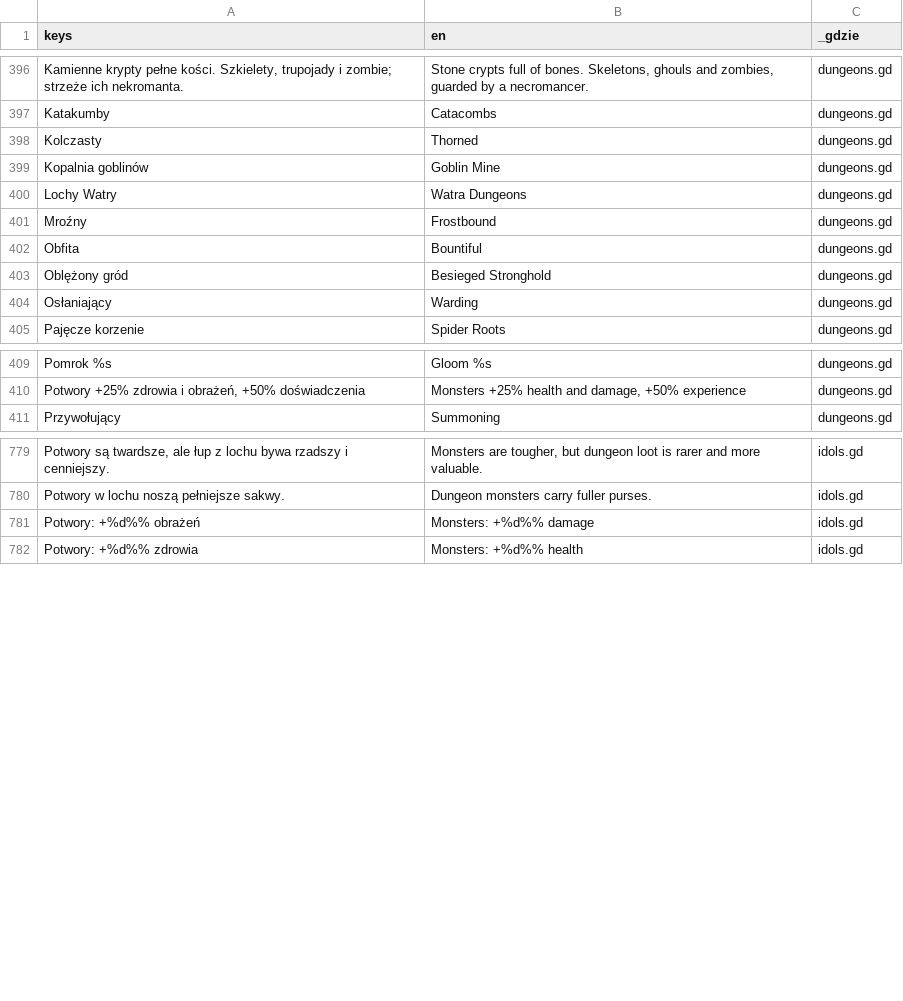
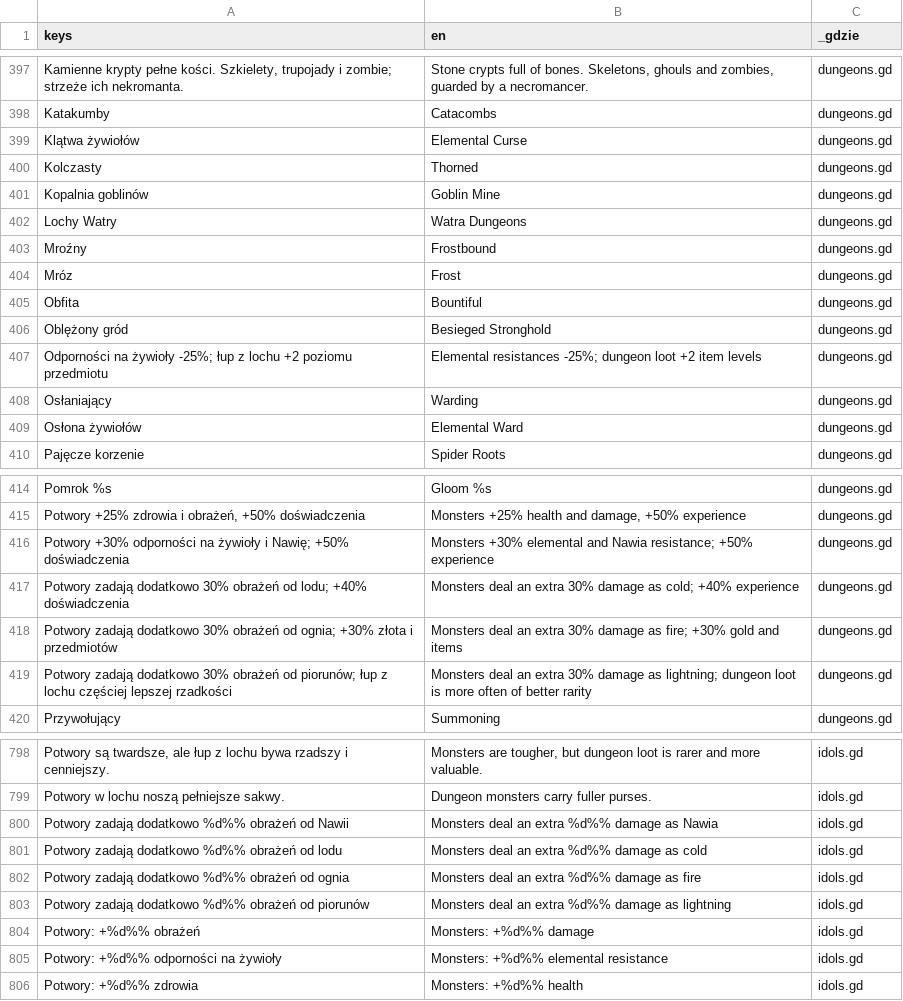
Before and after one commit to slota145/Watra, a CSV file: translations/teksty.csv, drawn as a sheet; only a part is shown, gaps mark what is left out; the diff covers the shown part only; the diff names each change by its address in the sheet, - before the commit and + after, or states it on an @@ line.

```diff
--- a/translations/teksty.csv
+++ b/translations/teksty.csv
+row 399: Klątwa żywiołów | Elemental Curse | dungeons.gd
+row 404: Mróz | Frost | dungeons.gd
+row 407: Odporności na żywioły -25%; łup z lochu +2 poziomu przedmiotu | Elemental resistances -25%; dungeon loot +2 item levels | dungeons.gd
+row 409: Osłona żywiołów | Elemental Ward | dungeons.gd
+row 416: Potwory +30% odporności na żywioły i Nawię; +50% doświadczenia | Monsters +30% elemental and Nawia resistance; +50% experience | dungeons.gd
+row 417: Potwory zadają dodatkowo 30% obrażeń od lodu; +40% doświadczenia | Monsters deal an extra 30% damage as cold; +40% experience | dungeons.gd
+row 418: Potwory zadają dodatkowo 30% obrażeń od ognia; +30% złota i przedmiotów | Monsters deal an extra 30% damage as fire; +30% gold and items | dungeons.gd
+row 419: Potwory zadają dodatkowo 30% obrażeń od piorunów; łup z lochu częściej lepszej rzadkości | Monsters deal an extra 30% damage as lightning; dungeon loot is more often of better rarity | dungeons.gd
+row 800: Potwory zadają dodatkowo %d%% obrażeń od Nawii | Monsters deal an extra %d%% damage as Nawia | idols.gd
+row 801: Potwory zadają dodatkowo %d%% obrażeń od lodu | Monsters deal an extra %d%% damage as cold | idols.gd
+row 802: Potwory zadają dodatkowo %d%% obrażeń od ognia | Monsters deal an extra %d%% damage as fire | idols.gd
+row 803: Potwory zadają dodatkowo %d%% obrażeń od piorunów | Monsters deal an extra %d%% damage as lightning | idols.gd
+row 805: Potwory: +%d%% odporności na żywioły | Monsters: +%d%% elemental resistance | idols.gd
```
Also changed, not shown: 11 added rows and 1 removed row elsewhere in this file, 38 other files.
